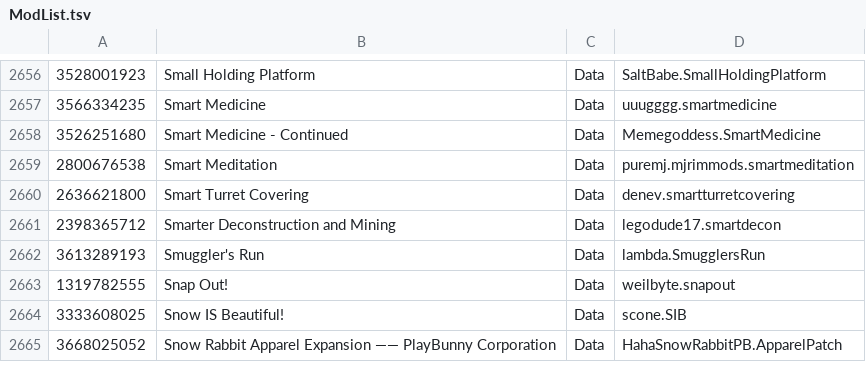
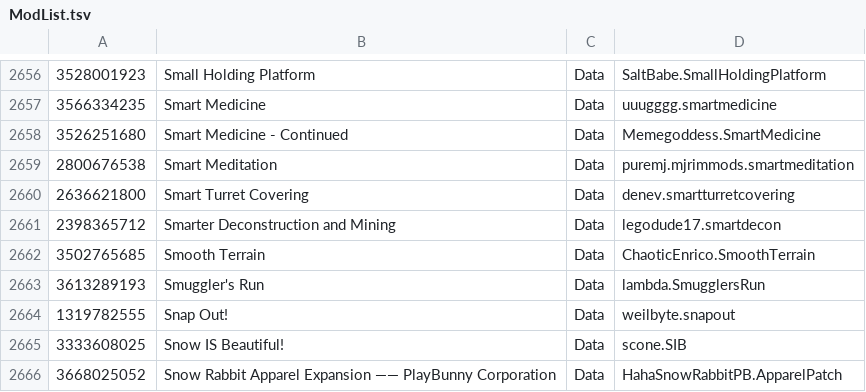
Before and after one commit to RimWorldKorea/RMK, a TSV file: ModList.tsv, drawn as a sheet; only a part is shown, gaps mark what is left out; the diff names each change by its address in the sheet, - before the commit and + after, or states it on an @@ line.

Commit message:
Smooth Terrain 번역 추가

```diff
--- a/ModList.tsv
+++ b/ModList.tsv
+row 2662: 3502765685 | Smooth Terrain | Data | ChaoticEnrico.SmoothTerrain
```
Also changed, not shown: 7 other files.
